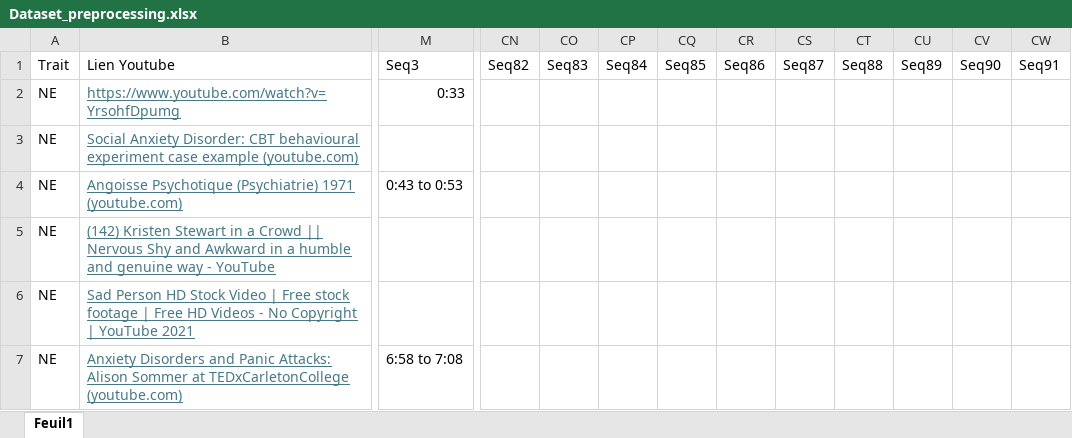
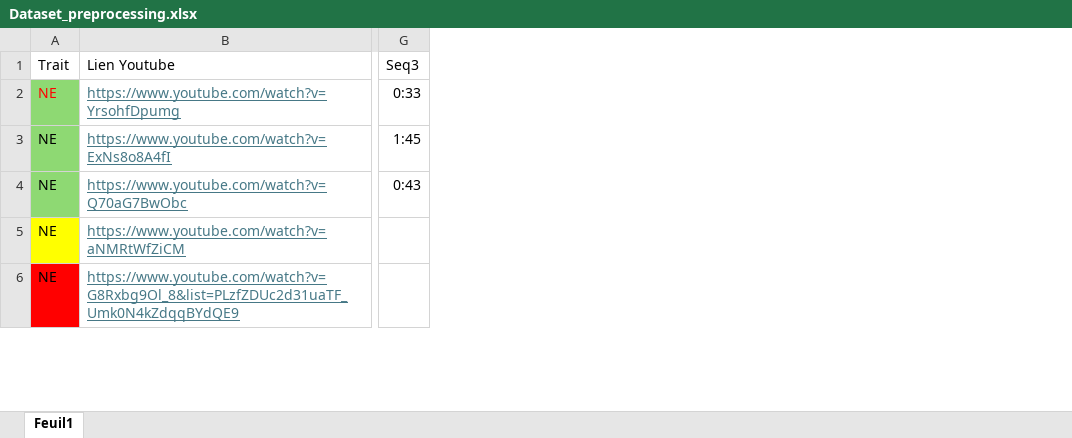
Before and after one commit to ichiro10/S-minaireIA, an Excel workbook: data/Dataset_preprocessing.xlsx, sheet Feuil1, drawn as a sheet; only a part is shown, gaps mark what is left out; values as stored, in another font and other column widths than the file's, no borders; removed rows and columns are numbered as before the commit, all else as after; rows hold the shown columns only; the diff covers the shown part only; the diff names each change by its address in the sheet, - before the commit and + after, or states it on an @@ line.

```diff
--- a/data/Dataset_preprocessing.xlsx (sheet Feuil1)
+++ b/data/Dataset_preprocessing.xlsx (sheet Feuil1)
-column M (Seq3), rows 2-4: 0:33 |  | 0:43 to 0:53
+column G (Seq3), rows 2-4: 0:33 | 1:45 | 0:43
-column CN (Seq82), empty
-column CO (Seq83), empty
-column CP (Seq84), empty
-column CQ (Seq85), empty
-column CR (Seq86), empty
-column CS (Seq87), empty
-column CT (Seq88), empty
-column CU (Seq89), empty
-column CV (Seq90), empty
-column CW (Seq91), empty
-A2:A4 fill: none
+A2:A4 fill: #8ED973
-A2 text colour: black
+A2 text colour: #FF0000
-B3 (Lien Youtube): Social Anxiety Disorder: CBT behavioural experiment case example (youtube.com)
+B3 (Lien Youtube): https://www.youtube.com/watch?v=ExNs8o8A4fI
-B4 (Lien Youtube): Angoisse Psychotique (Psychiatrie) 1971 (youtube.com)
+B4 (Lien Youtube): https://www.youtube.com/watch?v=Q70aG7BwObc
-A5 fill: none
+A5 fill: #FFFF00
-B5 (Lien Youtube): (142) Kristen Stewart in a Crowd || Nervous Shy and Awkward in a humble and genuine way - YouTube
+B5 (Lien Youtube): https://www.youtube.com/watch?v=aNMRtWfZiCM
-A6 fill: none
+A6 fill: #FF0000
-B6 (Lien Youtube): Sad Person HD Stock Video | Free stock footage | Free HD Videos - No Copyright | YouTube 2021
+B6 (Lien Youtube): https://www.youtube.com/watch?v=G8Rxbg9Ol_8&list=PLzfZDUc2d31uaTF_Umk0N4kZdqqBYdQE9
@@ row 7 hidden: NE | Anxiety Disorders and Panic Attacks: Alison Sommer at TEDxCarletonCollege (youtube.com) | 6:58 to 7:08 @@
```
Also changed, not shown: 5 added rows, 1 removed row, 16 removed columns, 28 edited cells and cell formats elsewhere in this sheet, 1 other file.
